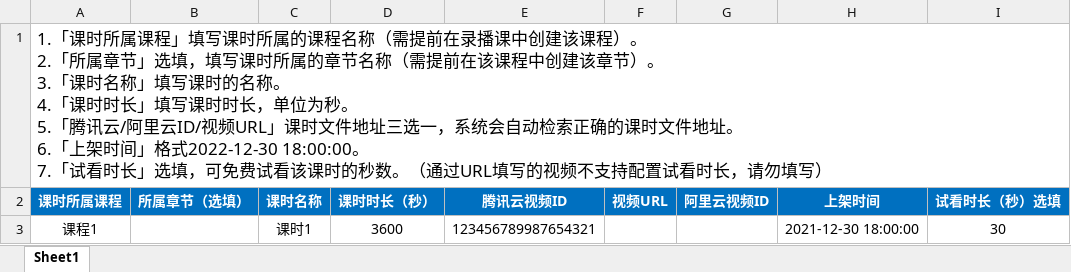
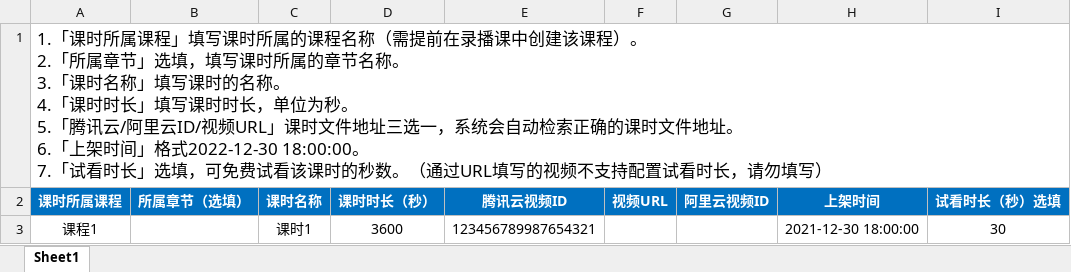
Before and after one commit to tonyxu2028/backend-v2, an Excel workbook: public/template/课时批量导入模板.xlsx, sheet Sheet1, drawn as a sheet; values as stored, in another font and other column widths than the file's, no borders; ↵ is a line break in a cell; the diff names each change by its address in the sheet, - before the commit and + after, or states it on an @@ line.

Commit message:
课时批量导入模板修改

```diff
--- a/public/template/课时批量导入模板.xlsx (sheet Sheet1)
+++ b/public/template/课时批量导入模板.xlsx (sheet Sheet1)
-A1 (课时所属课程): …章节名称（需提前在该课程中创建该章节）。 ↵ 3.「…
+A1 (课时所属课程): …章节名称。 ↵ 3.「…
```
